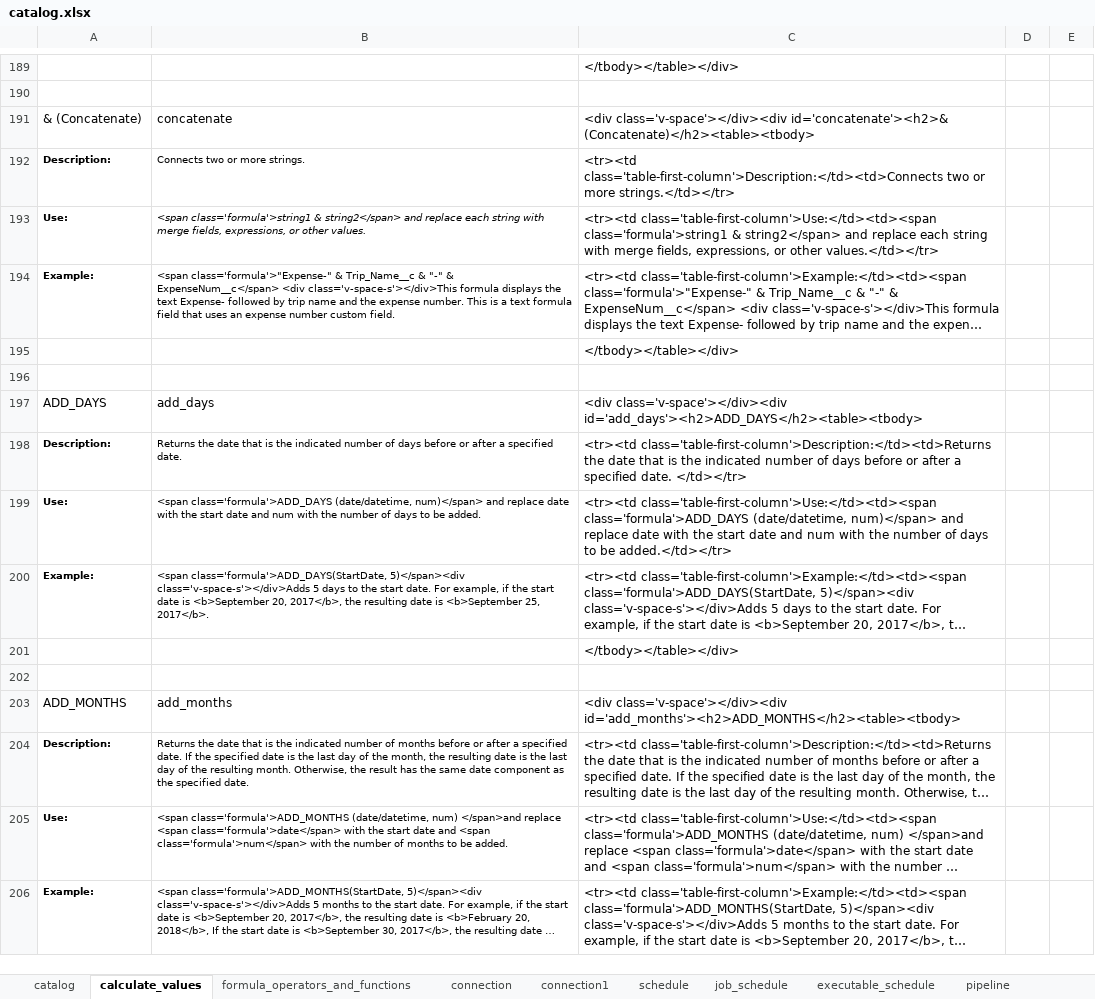
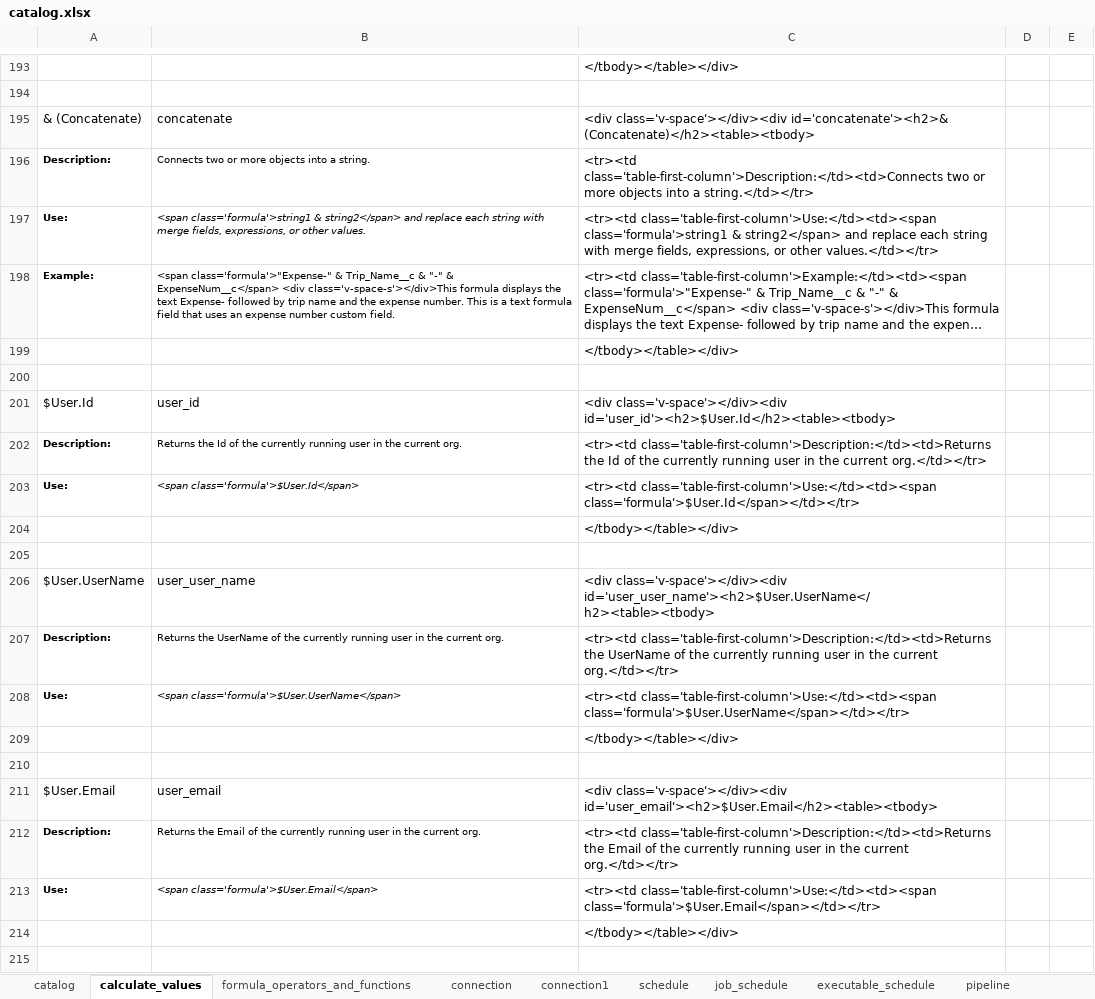
Before and after one commit to data-sync-pro/website, an Excel workbook: manual/catalog.xlsx, sheet calculate_values, drawn as a sheet; only a part is shown, gaps mark what is left out; the shorter side is filled out with more unchanged rows; long unchanged cells end in …; values as stored, in another font and other column widths than the file's, no borders; addresses are those after the commit; the diff covers the shown part only; the diff names each change by its address in the sheet, - before the commit and + after, or states it on an @@ line.

```diff
--- a/manual/catalog.xlsx (sheet calculate_values)
+++ b/manual/catalog.xlsx (sheet calculate_values)
-B196: Connects two or more strings.
+B196: Connects two or more objects into a string.
-C196: …or more strings.</td></tr>
+C196: …or more objects into a string.</td></tr>
+row 199:  |  | </tbody></table></div>
+row 200: (empty)
+row 201: $User.Id | user_id | <div class='v-space'></div><div id='user_id'><h2>$User.Id</h2><table><tbody>
+row 202: Description: | Returns the Id of the currently running user in the current org. | <tr><td class='table-first-column'>Description:</td><td>Returns the Id of the currently running user in the current org.</td></tr>
+row 203: Use: | <span class='formula'>$User.Id</span> | <tr><td class='table-first-column'>Use:</td><td><span class='formula'>$User.Id</span></td></tr>
+row 204:  |  | </tbody></table></div>
+row 205: (empty)
+row 206: $User.UserName | user_user_name | <div class='v-space'></div><div id='user_user_name'><h2>$User.UserName</h2><table><tbody>
+row 207: Description: | Returns the UserName of the currently running user in the current org. | <tr><td class='table-first-column'>Description:</td><td>Returns the UserName of the currently running user in the current org.</td></tr>
+row 208: Use: | <span class='formula'>$User.UserName</span> | <tr><td class='table-first-column'>Use:</td><td><span class='formula'>$User.UserName</span></td></tr>
+row 209:  |  | </tbody></table></div>
+row 210: (empty)
+row 211: $User.Email | user_email | <div class='v-space'></div><div id='user_email'><h2>$User.Email</h2><table><tbody>
+row 212: Description: | Returns the Email of the currently running user in the current org. | <tr><td class='table-first-column'>Description:</td><td>Returns the Email of the currently running user in the current org.</td></tr>
+row 213: Use: | <span class='formula'>$User.Email</span> | <tr><td class='table-first-column'>Use:</td><td><span class='formula'>$User.Email</span></td></tr>
+row 214:  |  | </tbody></table></div>
+row 215: (empty)
```
Also changed, not shown: 28 added rows, 3 removed rows, 3 moved rows and 11 edited cells elsewhere in this sheet, sheet formula_operators_and_functions, formulas that keep their value, 4 other files.
